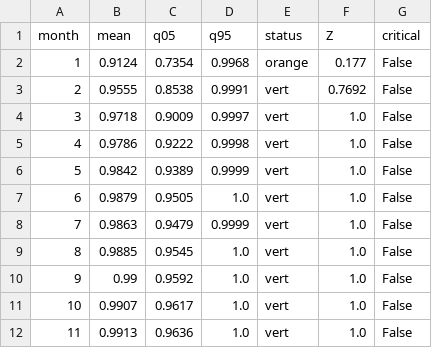
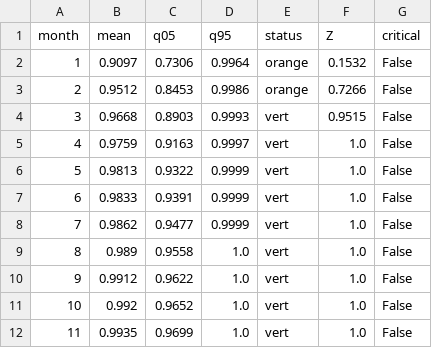
Before and after one commit to solo78/esika-articles-techniques, a CSV file: 2026-11_reputation-flux-donnees/results/reputation_P3_seed7.csv, drawn as a sheet; only a part is shown; the diff covers the shown part only.

```diff
--- a/2026-11_reputation-flux-donnees/results/reputation_P3_seed7.csv
+++ b/2026-11_reputation-flux-donnees/results/reputation_P3_seed7.csv
@@ -1,12 +1,12 @@
 month,mean,q05,q95,status,Z,critical
-1,0.9124,0.7354,0.9968,orange,0.177,False
-2,0.9555,0.8538,0.9991,vert,0.7692,False
-3,0.9718,0.9009,0.9997,vert,1.0,False
-4,0.9786,0.9222,0.9998,vert,1.0,False
-5,0.9842,0.9389,0.9999,vert,1.0,False
-6,0.9879,0.9505,1.0,vert,1.0,False
-7,0.9863,0.9479,0.9999,vert,1.0,False
-8,0.9885,0.9545,1.0,vert,1.0,False
-9,0.99,0.9592,1.0,vert,1.0,False
-10,0.9907,0.9617,1.0,vert,1.0,False
-11,0.9913,0.9636,1.0,vert,1.0,False
+1,0.9097,0.7306,0.9964,orange,0.1532,False
+2,0.9512,0.8453,0.9986,orange,0.7266,False
+3,0.9668,0.8903,0.9993,vert,0.9515,False
+4,0.9759,0.9163,0.9997,vert,1.0,False
+5,0.9813,0.9322,0.9999,vert,1.0,False
+6,0.9833,0.9391,0.9999,vert,1.0,False
+7,0.9862,0.9477,0.9999,vert,1.0,False
+8,0.989,0.9558,1.0,vert,1.0,False
+9,0.9912,0.9622,1.0,vert,1.0,False
+10,0.992,0.9652,1.0,vert,1.0,False
+11,0.9935,0.9699,1.0,vert,1.0,False
```
Also changed, not shown: 78 edited cells elsewhere in this file, 2026-11_reputation-flux-donnees/results/erreur_par_partenaire.csv, 2026-11_reputation-flux-donnees/results/erreur_portefeuille.csv, 19 other files.
